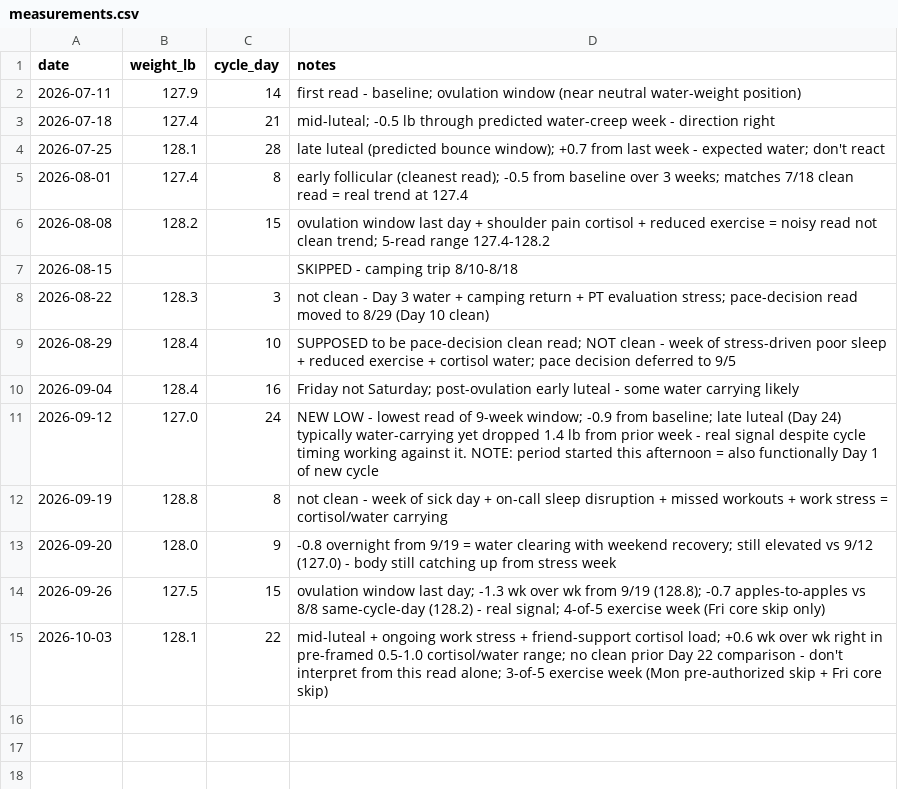
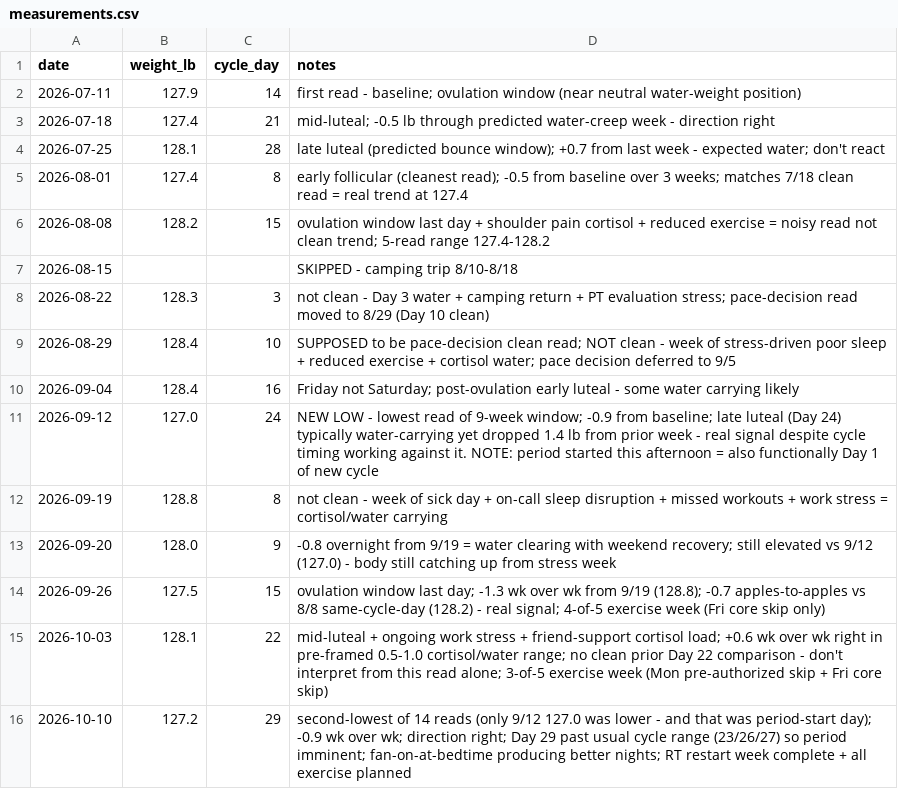
Before and after one commit to JustinJM76/health-coach, a CSV file: larissa/measurements.csv, drawn as a sheet; the diff names each change by its address in the sheet, - before the commit and + after, or states it on an @@ line.

```diff
--- a/larissa/measurements.csv
+++ b/larissa/measurements.csv
+row 16: 2026-10-10 | 127.2 | 29 | second-lowest of 14 reads (only 9/12 127.0 was lower - and that was period-start day); -0.9 wk over wk; direction right; Day 29 past usual cycle range (23/26/27) so period imminent; fan-on-at-bedtime producing better nights; RT restart week complete + all exercise planned
```
Also changed, not shown: 1 other file.
